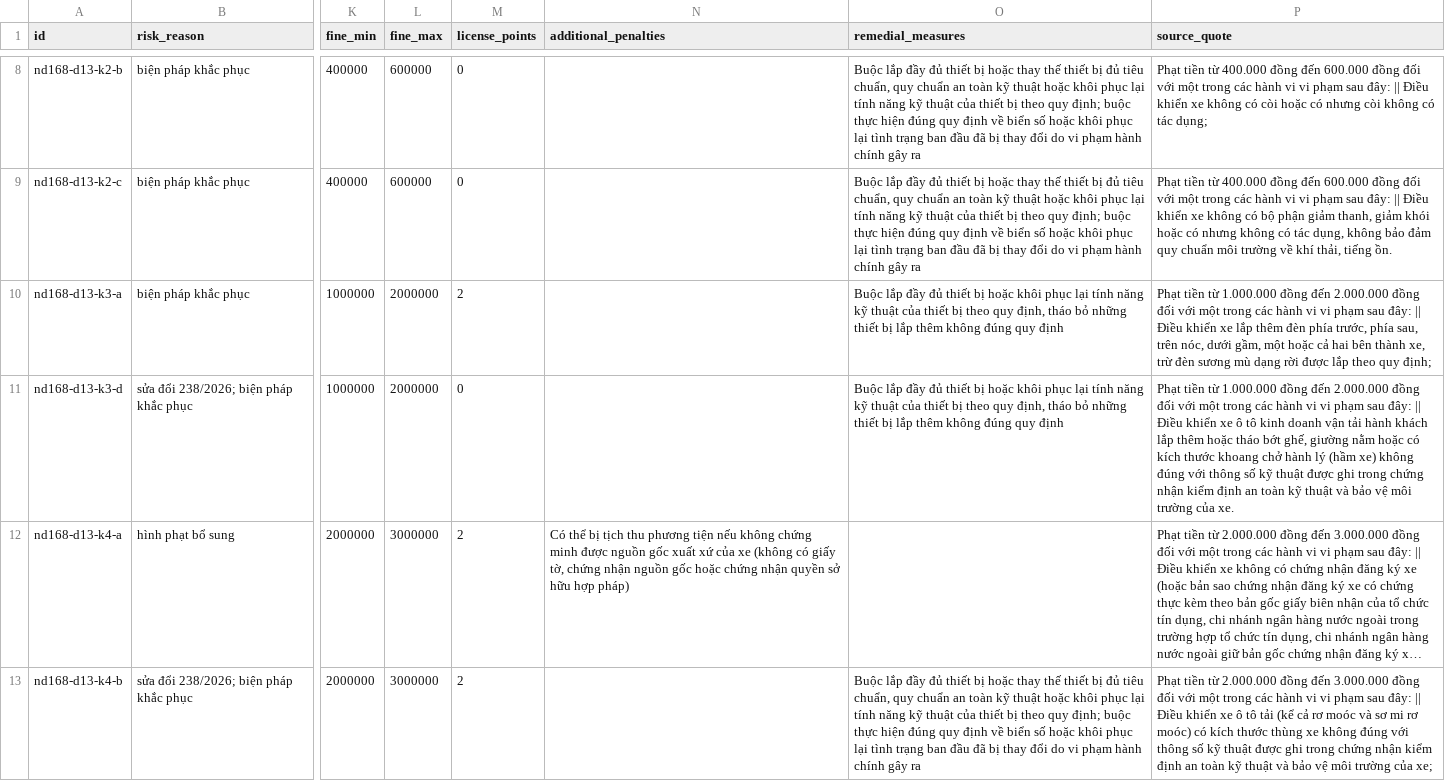
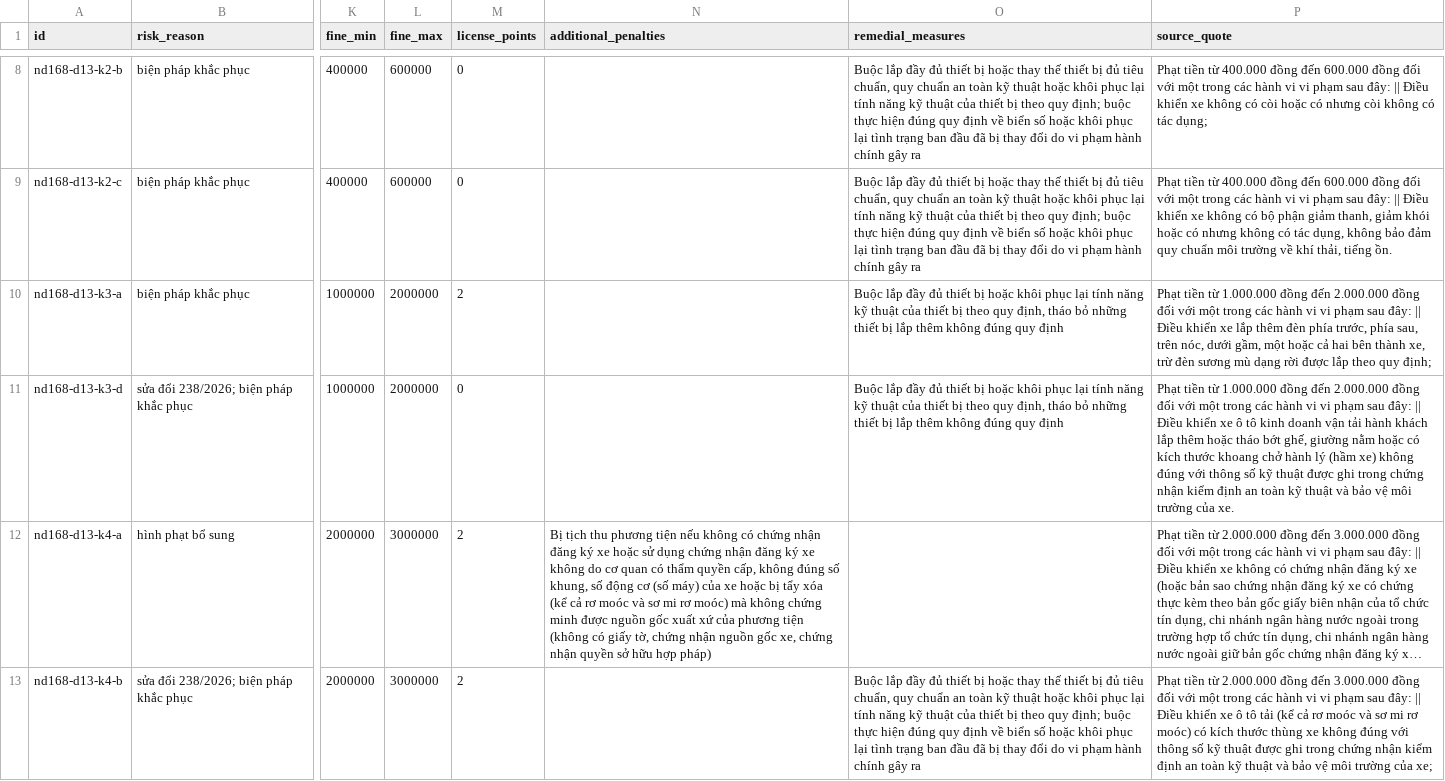
Before and after one commit to zufogocoding/chatbot-atgt, a CSV file: data/catalog/review/spotcheck-2026-11-10.csv, drawn as a sheet; only a part is shown, gaps mark what is left out; long unchanged cells end in …; the diff covers the shown part only; the diff names each change by its address in the sheet, - before the commit and + after, or states it on an @@ line.

```diff
--- a/data/catalog/review/spotcheck-2026-11-10.csv
+++ b/data/catalog/review/spotcheck-2026-11-10.csv
-N12 (additional_penalties): Có thể bị tịch thu phương tiện nếu không chứng minh được nguồn gốc xuất xứ của xe (không có giấy tờ, chứng nhận nguồn gốc hoặc chứng nhận…
+N12 (additional_penalties): Bị tịch thu phương tiện nếu không có chứng nhận đăng ký xe hoặc sử dụng chứng nhận đăng ký xe không do cơ quan có thẩm quyền cấp, không đúng số khung, số động cơ (số máy) của xe hoặc bị tẩy xóa (kể cả rơ moóc và sơ mi rơ moóc) mà không chứng minh được nguồn gốc xuất xứ của phương tiện (không có giấy tờ, chứng nhận nguồn gốc xe, chứng nhận…
```
Also changed, not shown: 5 edited cells elsewhere in this file, data/catalog/review/nguoi-ra-soat-1.csv, data/catalog/review/nguoi-ra-soat-2.csv, 14 other files.
